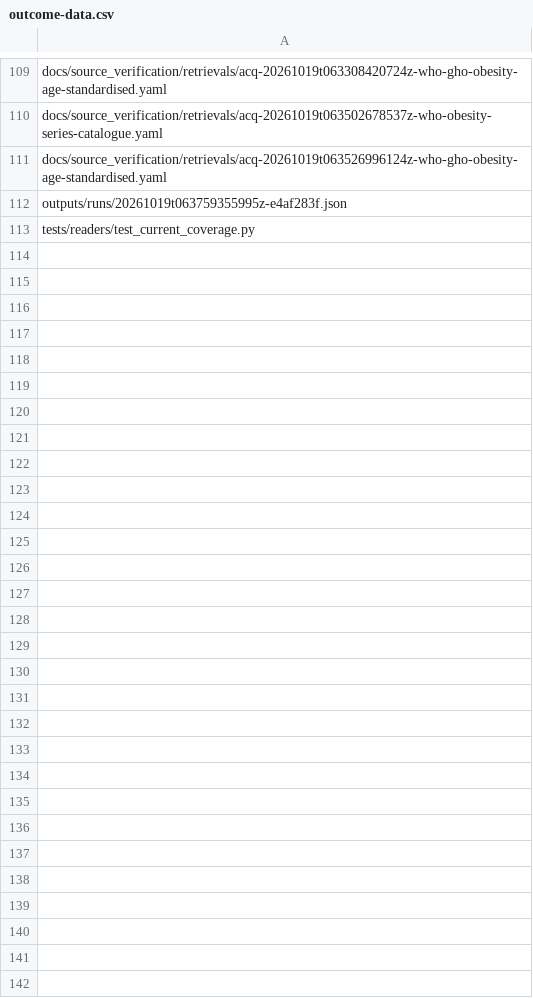
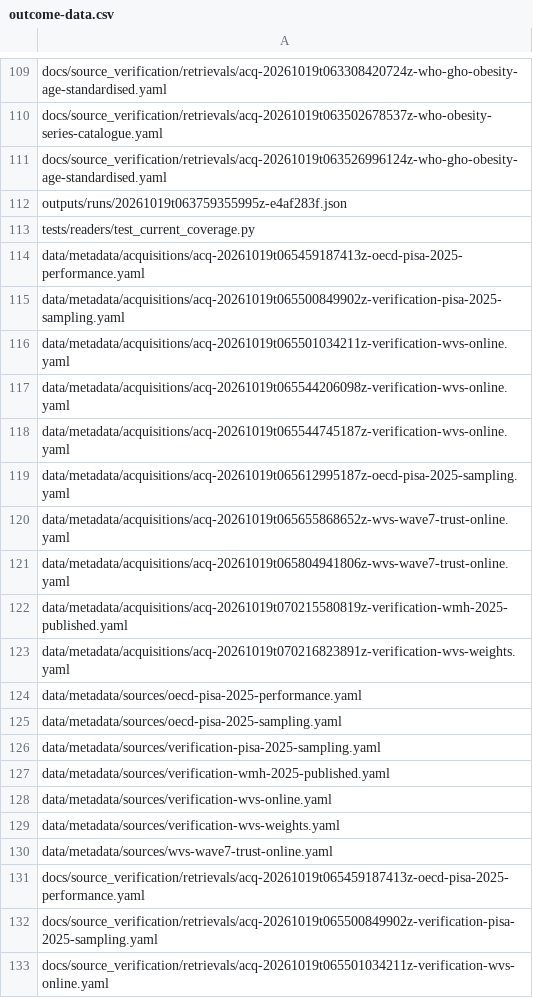
Before and after one commit to open-reanalysis/how-economic-inequality-harms-societies, a CSV file: docs/ownership/outcome-data.csv, drawn as a sheet; only a part is shown, gaps mark what is left out; the diff covers the shown part only; the diff names each change by its address in the sheet, - before the commit and + after, or states it on an @@ line.

```diff
--- a/docs/ownership/outcome-data.csv
+++ b/docs/ownership/outcome-data.csv
+row 114: data/metadata/acquisitions/acq-20261019t065459187413z-oecd-pisa-2025-performance.yaml
+row 115: data/metadata/acquisitions/acq-20261019t065500849902z-verification-pisa-2025-sampling.yaml
+row 116: data/metadata/acquisitions/acq-20261019t065501034211z-verification-wvs-online.yaml
+row 117: data/metadata/acquisitions/acq-20261019t065544206098z-verification-wvs-online.yaml
+row 118: data/metadata/acquisitions/acq-20261019t065544745187z-verification-wvs-online.yaml
+row 119: data/metadata/acquisitions/acq-20261019t065612995187z-oecd-pisa-2025-sampling.yaml
+row 120: data/metadata/acquisitions/acq-20261019t065655868652z-wvs-wave7-trust-online.yaml
+row 121: data/metadata/acquisitions/acq-20261019t065804941806z-wvs-wave7-trust-online.yaml
+row 122: data/metadata/acquisitions/acq-20261019t070215580819z-verification-wmh-2025-published.yaml
+row 123: data/metadata/acquisitions/acq-20261019t070216823891z-verification-wvs-weights.yaml
+row 124: data/metadata/sources/oecd-pisa-2025-performance.yaml
+row 125: data/metadata/sources/oecd-pisa-2025-sampling.yaml
+row 126: data/metadata/sources/verification-pisa-2025-sampling.yaml
+row 127: data/metadata/sources/verification-wmh-2025-published.yaml
+row 128: data/metadata/sources/verification-wvs-online.yaml
+row 129: data/metadata/sources/verification-wvs-weights.yaml
+row 130: data/metadata/sources/wvs-wave7-trust-online.yaml
+row 131: docs/source_verification/retrievals/acq-20261019t065459187413z-oecd-pisa-2025-performance.yaml
+row 132: docs/source_verification/retrievals/acq-20261019t065500849902z-verification-pisa-2025-sampling.yaml
+row 133: docs/source_verification/retrievals/acq-20261019t065501034211z-verification-wvs-online.yaml
```
Also changed, not shown: 13 added rows elsewhere in this file, docs/ownership/historical-reproduction.csv, docs/source_lineage.csv, 45 other files.
